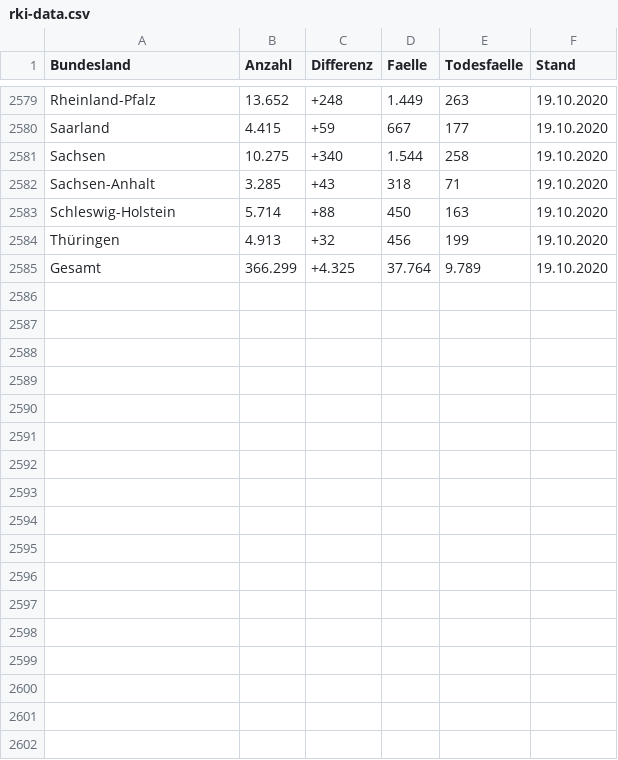
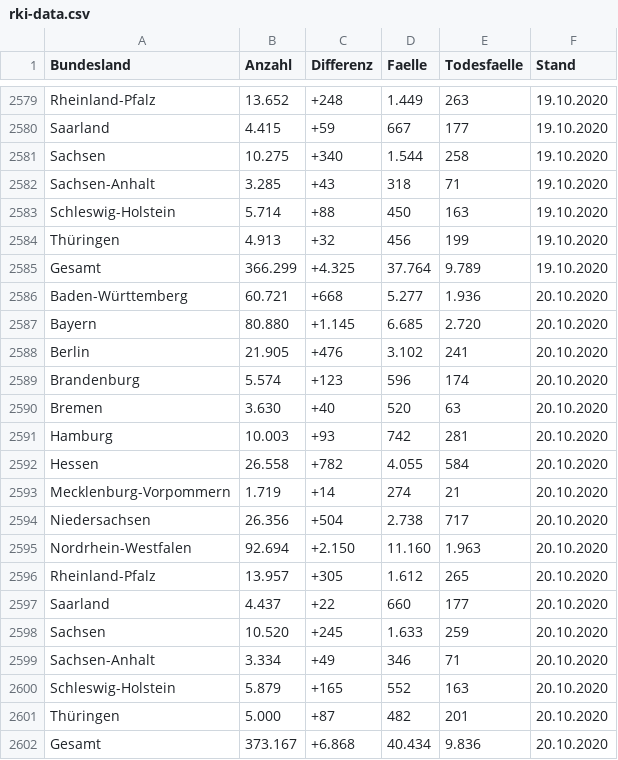
Before and after one commit to vpoth/TL_files, a CSV file: History/rki-data.csv, drawn as a sheet; only a part is shown, gaps mark what is left out; the diff names each change by its address in the sheet, - before the commit and + after, or states it on an @@ line.

```diff
--- a/History/rki-data.csv
+++ b/History/rki-data.csv
+row 2586: Baden-Württemberg | 60.721 | +668 | 5.277 | 1.936 | 20.10.2020
+row 2587: Bayern | 80.880 | +1.145 | 6.685 | 2.720 | 20.10.2020
+row 2588: Berlin | 21.905 | +476 | 3.102 | 241 | 20.10.2020
+row 2589: Brandenburg | 5.574 | +123 | 596 | 174 | 20.10.2020
+row 2590: Bremen | 3.630 | +40 | 520 | 63 | 20.10.2020
+row 2591: Hamburg | 10.003 | +93 | 742 | 281 | 20.10.2020
+row 2592: Hessen | 26.558 | +782 | 4.055 | 584 | 20.10.2020
+row 2593: Mecklenburg-Vorpommern | 1.719 | +14 | 274 | 21 | 20.10.2020
+row 2594: Niedersachsen | 26.356 | +504 | 2.738 | 717 | 20.10.2020
+row 2595: Nordrhein-Westfalen | 92.694 | +2.150 | 11.160 | 1.963 | 20.10.2020
+row 2596: Rheinland-Pfalz | 13.957 | +305 | 1.612 | 265 | 20.10.2020
+row 2597: Saarland | 4.437 | +22 | 660 | 177 | 20.10.2020
+row 2598: Sachsen | 10.520 | +245 | 1.633 | 259 | 20.10.2020
+row 2599: Sachsen-Anhalt | 3.334 | +49 | 346 | 71 | 20.10.2020
+row 2600: Schleswig-Holstein | 5.879 | +165 | 552 | 163 | 20.10.2020
+row 2601: Thüringen | 5.000 | +87 | 482 | 201 | 20.10.2020
+row 2602: Gesamt | 373.167 | +6.868 | 40.434 | 9.836 | 20.10.2020
```
Also changed, not shown: 2 other files.
